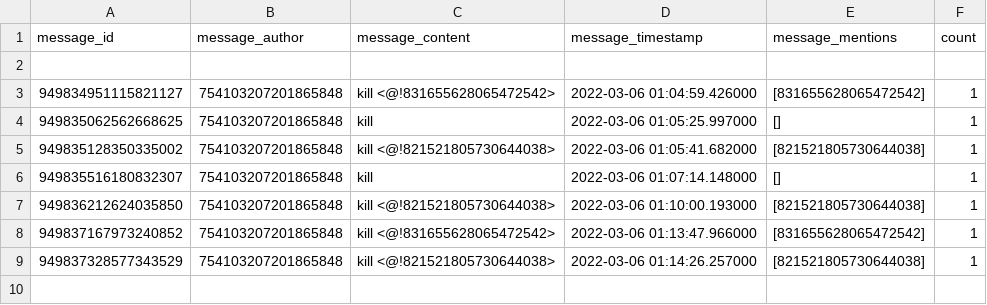
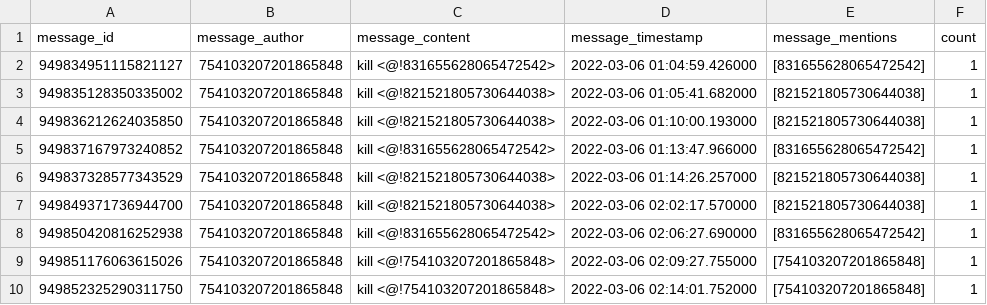
Before and after one commit to kjt2010/cs152bots, a CSV file: DiscordBot/network_data.csv, drawn as a sheet.

Commit message:
removed blank row

```diff
--- a/DiscordBot/network_data.csv
+++ b/DiscordBot/network_data.csv
@@ -1,7 +1,4 @@
 message_id,message_author,message_content,message_timestamp,message_mentions,count
-,,,,,
 949834951115821127,754103207201865848,kill <@!831655628065472542>,2022-03-06 01:04:59.426000,[831655628065472542],1
-949835062562668625,754103207201865848,kill,2022-03-06 01:05:25.997000,[],1
 949835128350335002,754103207201865848,kill <@!821521805730644038>,2022-03-06 01:05:41.682000,[821521805730644038],1
-949835516180832307,754103207201865848,kill,2022-03-06 01:07:14.148000,[],1
 949836212624035850,754103207201865848,kill <@!821521805730644038>,2022-03-06 01:10:00.193000,[821521805730644038],1
@@ -9 +6,5 @@ message_id,message_author,message_content,message_timestamp,message_mentions,cou
 949837328577343529,754103207201865848,kill <@!821521805730644038>,2022-03-06 01:14:26.257000,[821521805730644038],1
+949849371736944700,754103207201865848,kill <@!821521805730644038>,2022-03-06 02:02:17.570000,[821521805730644038],1
+949850420816252938,754103207201865848,kill <@!831655628065472542>,2022-03-06 02:06:27.690000,[831655628065472542],1
+949851176063615026,754103207201865848,kill <@!754103207201865848>,2022-03-06 02:09:27.755000,[754103207201865848],1
+949852325290311750,754103207201865848,kill <@!754103207201865848>,2022-03-06 02:14:01.752000,[754103207201865848],1
```
